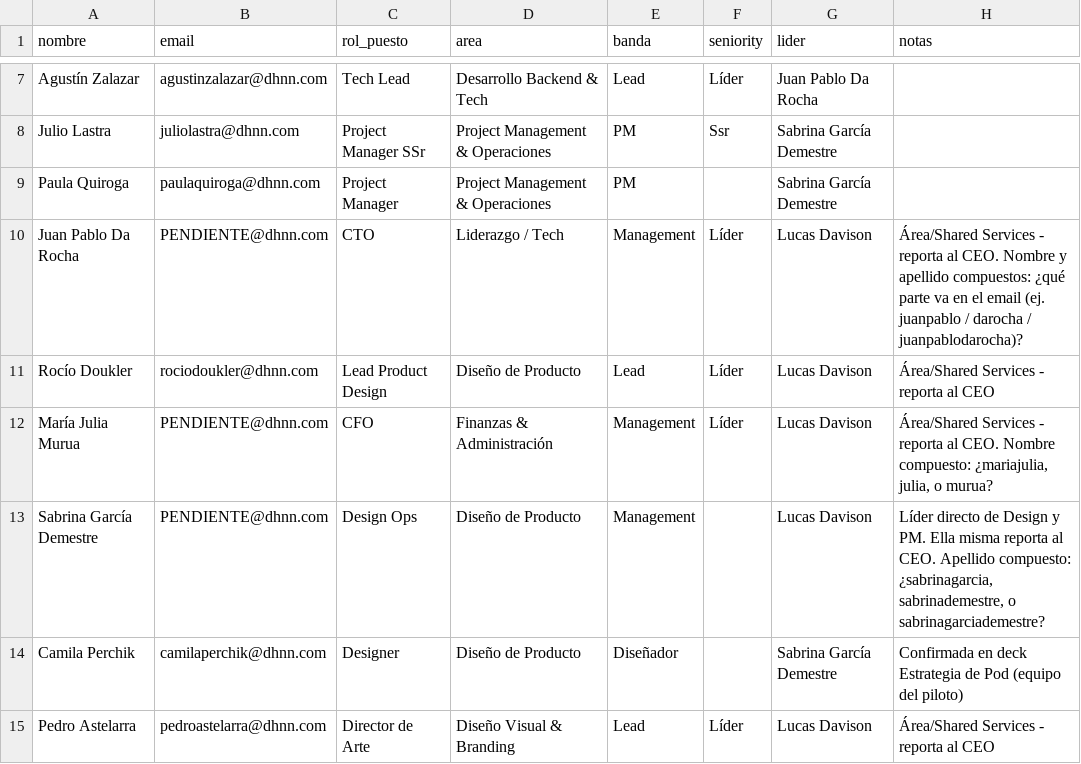
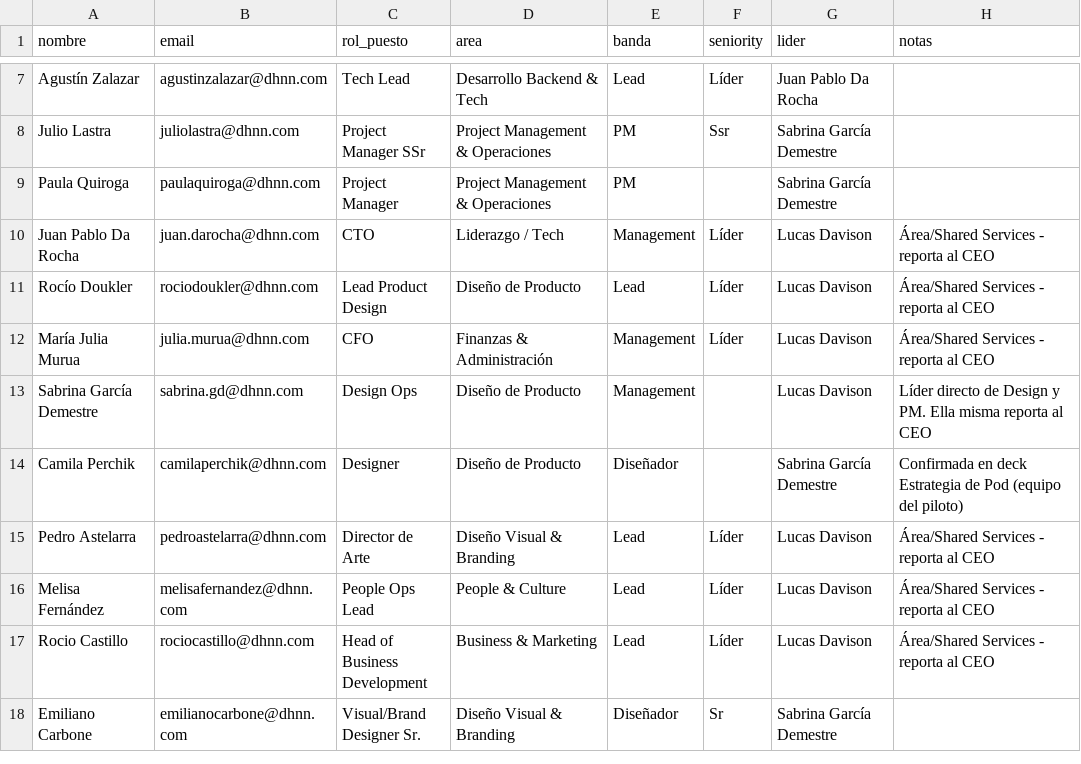
Before and after one commit to Tucanoide/dhnn-skillmap2, a CSV file: roster_DRAFT.csv, drawn as a sheet; only a part is shown, gaps mark what is left out; the shorter side is filled out with more unchanged rows.

Commit message:
Completar emails reales de Da Rocha, Murua y García Demestre

```diff
--- a/roster_DRAFT.csv
+++ b/roster_DRAFT.csv
@@ -9,6 +9,6 @@ Julio Lastra,juliolastra@dhnn.com,Project Manager SSr,Project Management & Opera
 Paula Quiroga,paulaquiroga@dhnn.com,Project Manager,Project Management & Operaciones,PM,,Sabrina García Demestre,
-Juan Pablo Da Rocha,PENDIENTE@dhnn.com,CTO,Liderazgo / Tech,Management,Líder,Lucas Davison,"Área/Shared Services - reporta al CEO. Nombre y apellido compuestos: ¿qué parte va en el email (ej. juanpablo / darocha / juanpablodarocha)?"
+Juan Pablo Da Rocha,juan.darocha@dhnn.com,CTO,Liderazgo / Tech,Management,Líder,Lucas Davison,Área/Shared Services - reporta al CEO
 Rocío Doukler,rociodoukler@dhnn.com,Lead Product Design,Diseño de Producto,Lead,Líder,Lucas Davison,Área/Shared Services - reporta al CEO
-María Julia Murua,PENDIENTE@dhnn.com,CFO,Finanzas & Administración,Management,Líder,Lucas Davison,"Área/Shared Services - reporta al CEO. Nombre compuesto: ¿mariajulia, julia, o murua?"
-Sabrina García Demestre,PENDIENTE@dhnn.com,Design Ops,Diseño de Producto,Management,,Lucas Davison,"Líder directo de Design y PM. Ella misma reporta al CEO. Apellido compuesto: ¿sabrinagarcia, sabrinademestre, o sabrinagarciademestre?"
+María Julia Murua,julia.murua@dhnn.com,CFO,Finanzas & Administración,Management,Líder,Lucas Davison,Área/Shared Services - reporta al CEO
+Sabrina García Demestre,sabrina.gd@dhnn.com,Design Ops,Diseño de Producto,Management,,Lucas Davison,Líder directo de Design y PM. Ella misma reporta al CEO
 Camila Perchik,camilaperchik@dhnn.com,Designer,Diseño de Producto,Diseñador,,Sabrina García Demestre,Confirmada en deck Estrategia de Pod (equipo del piloto)
```
